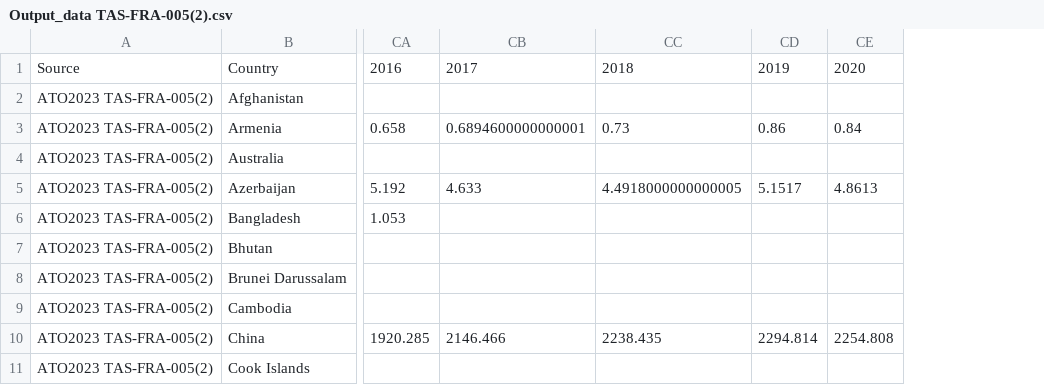
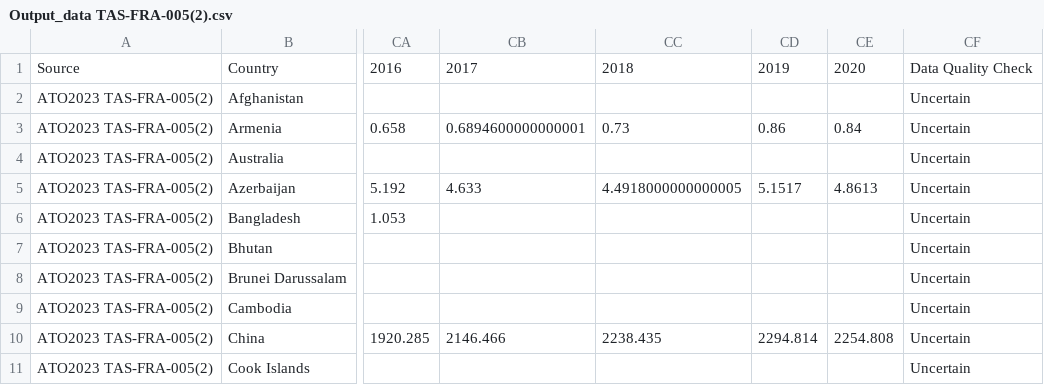
Before and after one commit to transportenergy/database, a CSV file: dima/Output_data TAS-FRA-005(2).csv, drawn as a sheet; only a part is shown, gaps mark what is left out; the diff names each change by its address in the sheet, - before the commit and + after, or states it on an @@ line.

Commit message:
Add files via upload

```diff
--- a/dima/Output_data TAS-FRA-005(2).csv
+++ b/dima/Output_data TAS-FRA-005(2).csv
+column CF, rows 1-11: Data Quality Check | Uncertain | Uncertain | Uncertain | Uncertain | Uncertain | Uncertain | Uncertain | Uncertain | Uncertain | Uncertain
```
